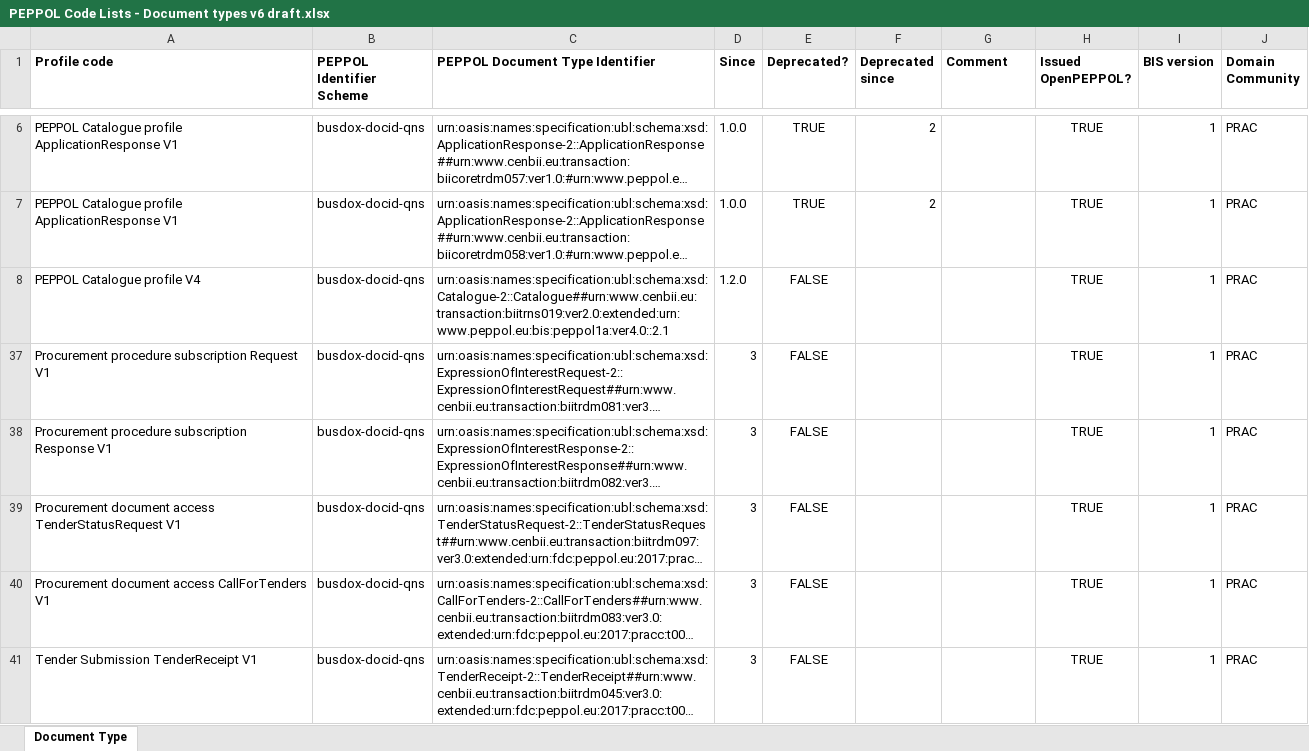
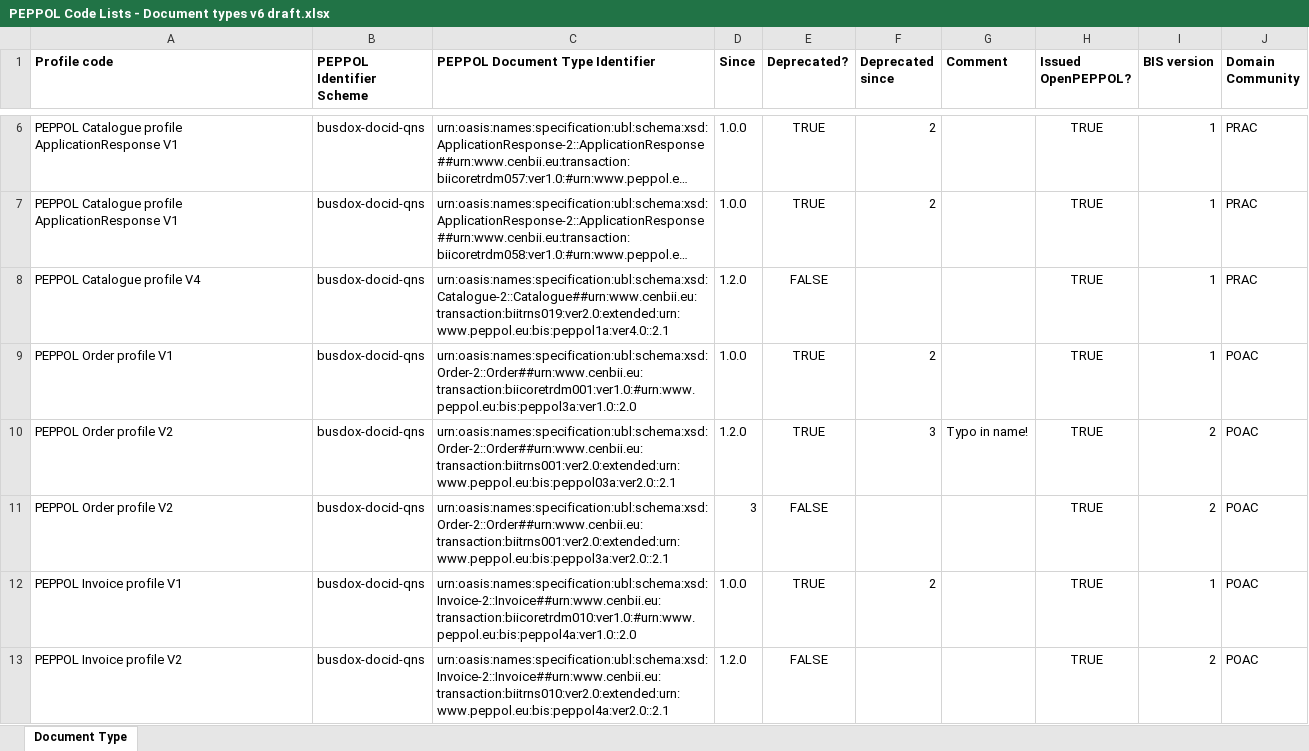
Before and after one commit to OpenPEPPOL/documentation, an Excel workbook: Code Lists/PEPPOL Code Lists - Document types v6 draft.xlsx, sheet Document Type, drawn as a sheet; only a part is shown, gaps mark what is left out; the shorter side is filled out with more unchanged rows; long unchanged cells end in …; values as stored, in another font and other column widths than the file's, no borders; the diff covers the shown part only; the diff names each change by its address in the sheet, - before the commit and + after, or states it on an @@ line.

Commit message:
Added TICC-102 document types

```diff
--- a/Code Lists/PEPPOL Code Lists - Document types v6 draft.xlsx (sheet Document Type)
+++ b/Code Lists/PEPPOL Code Lists - Document types v6 draft.xlsx (sheet Document Type)
@@ row 9 unhidden: PEPPOL Order profile V1 | busdox-docid-qns | urn:oasis:names:specification:ubl:schema:xsd:Order-2::Order##urn:www.cenbii.eu:transaction:biicoretrdm001:ver1.0:#urn:www.peppol.eu:bis:peppol3a:ver1.0::2.0 | 1.0.0 | TRUE | 2 |  | TRUE | 1 | POAC @@
@@ row 10 unhidden: PEPPOL Order profile V2 | busdox-docid-qns | urn:oasis:names:specification:ubl:schema:xsd:Order-2::Order##urn:www.cenbii.eu:transaction:biitrns001:ver2.0:extended:urn:www.peppol.eu:bis:peppol03a:ver2.0::2.1 | 1.2.0 | TRUE | 3 | Typo in name! | TRUE | 2 | POAC @@
@@ row 11 unhidden: PEPPOL Order profile V2 | busdox-docid-qns | urn:oasis:names:specification:ubl:schema:xsd:Order-2::Order##urn:www.cenbii.eu:transaction:biitrns001:ver2.0:extended:urn:www.peppol.eu:bis:peppol3a:ver2.0::2.1 | 3 | FALSE |  |  | TRUE | 2 | POAC @@
@@ row 12 unhidden: PEPPOL Invoice profile V1 | busdox-docid-qns | urn:oasis:names:specification:ubl:schema:xsd:Invoice-2::Invoice##urn:www.cenbii.eu:transaction:biicoretrdm010:ver1.0:#urn:www.peppol.eu:bis:peppol4a:ver1.0::2.0 | 1.0.0 | TRUE | 2 |  | TRUE | 1 | POAC @@
@@ row 13 unhidden: PEPPOL Invoice profile V2 | busdox-docid-qns | urn:oasis:names:specification:ubl:schema:xsd:Invoice-2::Invoice##urn:www.cenbii.eu:transaction:biitrns010:ver2.0:extended:urn:www.peppol.eu:bis:peppol4a:ver2.0::2.1 | 1.2.0 | FALSE |  |  | TRUE | 2 | POAC @@
```
Also changed, not shown: 4 added rows and 50 hidden or unhidden rows elsewhere in this sheet, 1 other file.
